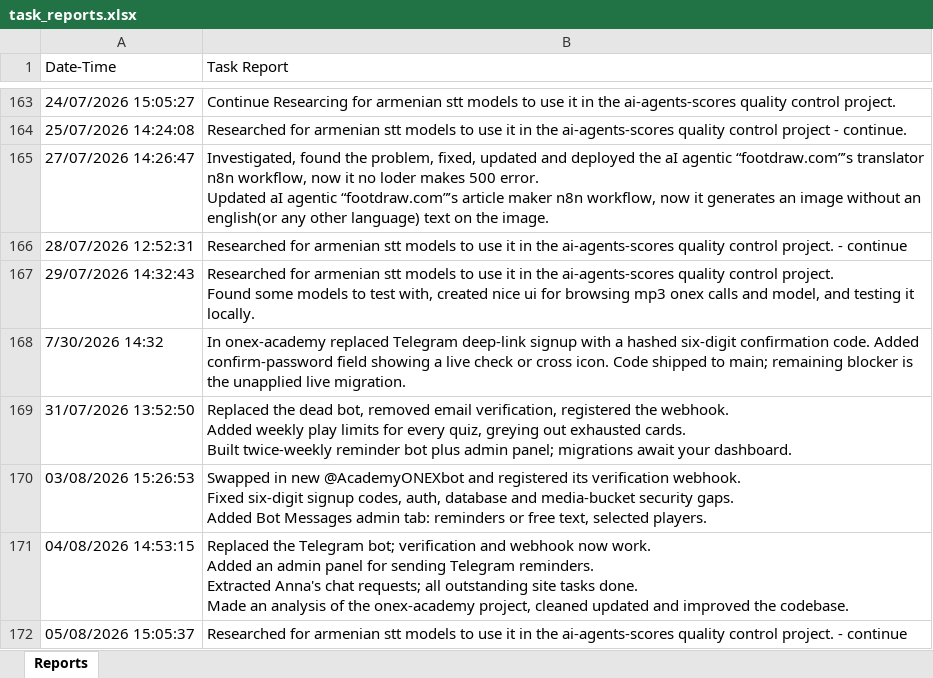
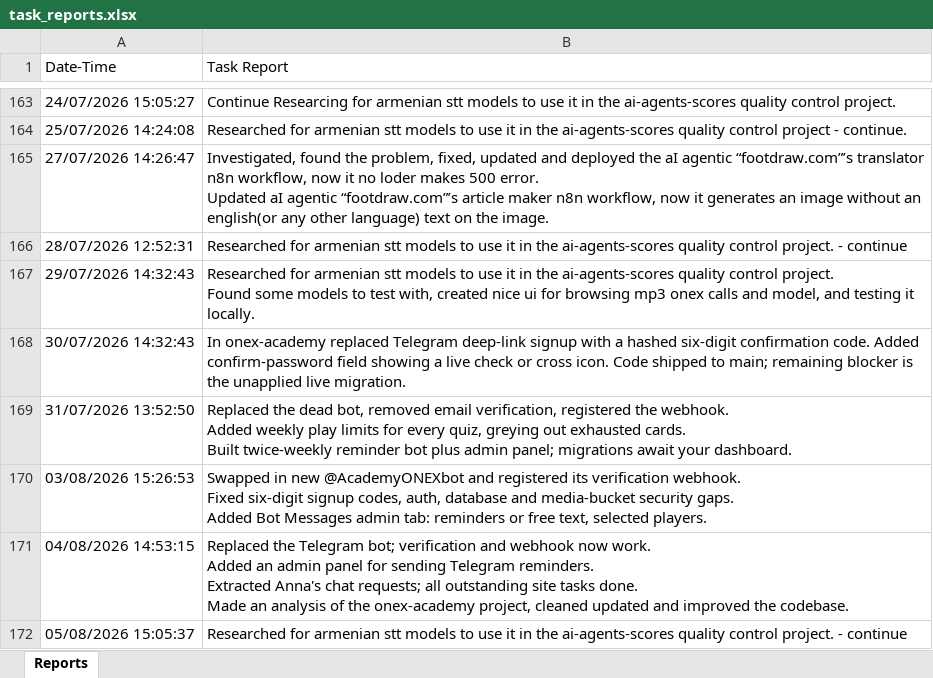
Before and after one commit to semyonsw/task_reporter, an Excel workbook: task_reports.xlsx, sheet Reports, drawn as a sheet; only a part is shown, gaps mark what is left out; values as stored, in another font and other column widths than the file's, no borders; the diff covers the shown part only; the diff names each change by its address in the sheet, - before the commit and + after, or states it on an @@ line.

```diff
--- a/task_reports.xlsx (sheet Reports)
+++ b/task_reports.xlsx (sheet Reports)
-A168 (Date-Time): 7/30/2026 14:32
+A168 (Date-Time): 30/07/2026 14:32:43
```
Also changed, not shown: 2 added rows and 11 edited cells elsewhere in this sheet, 4 other files.
